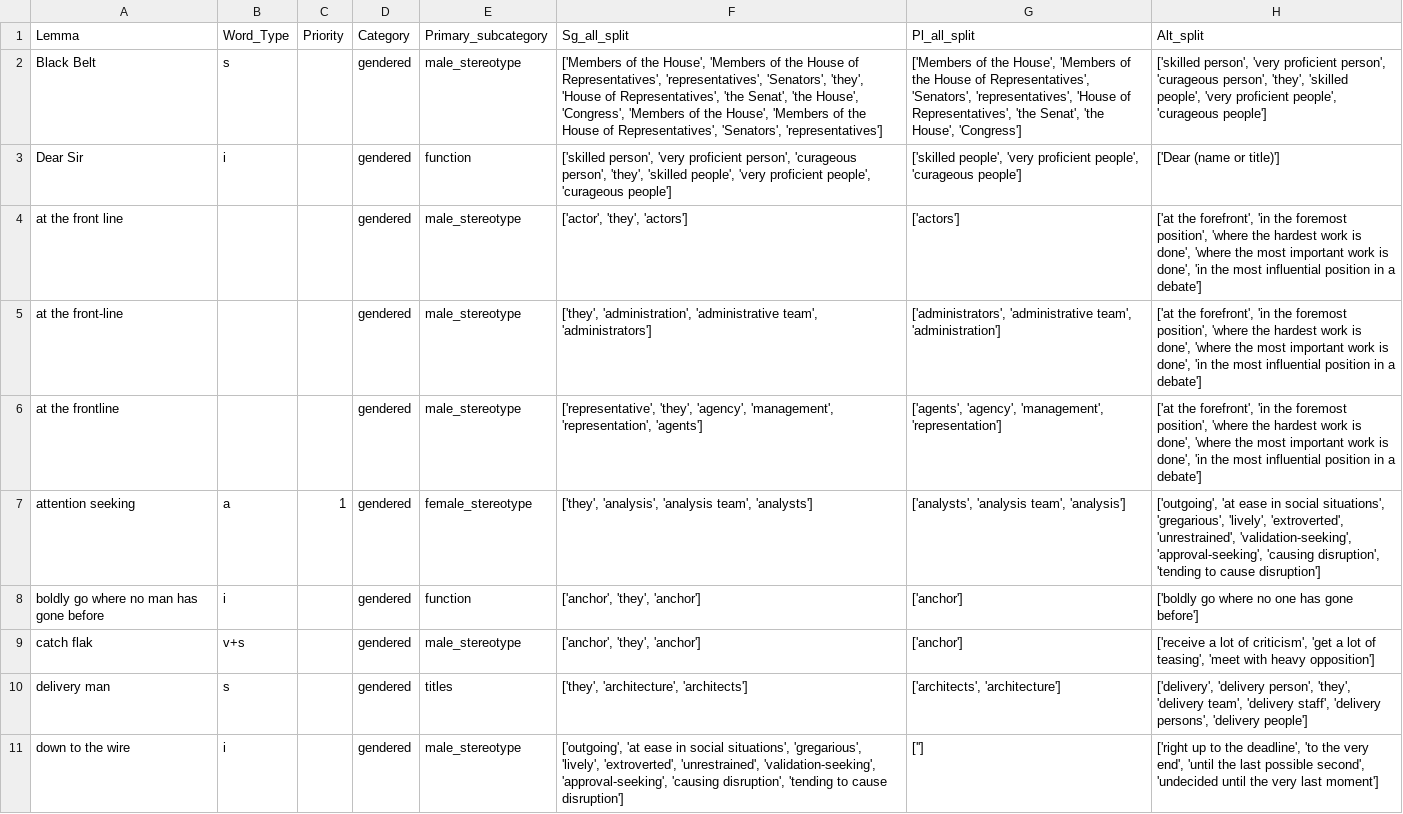
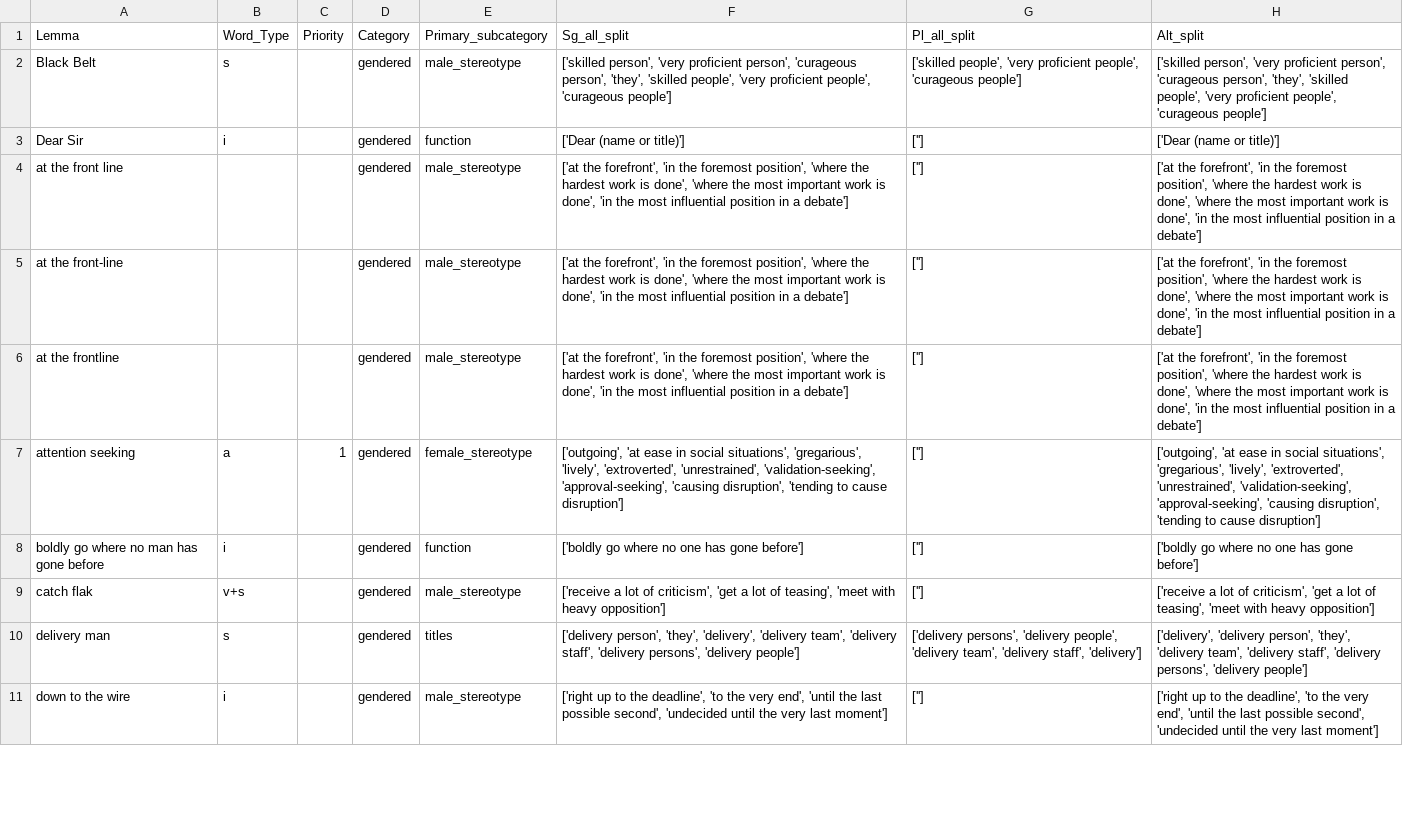
Before and after one commit to witty-works/nlp_api, a CSV file: training_data/gendered_sentences_EN.csv, drawn as a sheet; only a part is shown; the diff covers the shown part only; the diff names each change by its address in the sheet, - before the commit and + after, or states it on an @@ line.

Commit message:
fix alternatives for gendered

```diff
--- a/training_data/gendered_sentences_EN.csv
+++ b/training_data/gendered_sentences_EN.csv
-F2 (Sg_all_split): ['Members of the House', 'Members of the House of Representatives', 'representatives', 'Senators', 'they', 'House of Representatives', 'the Senat', 'the House', 'Congress', 'Members of the House', 'Members of the House of Representatives', 'Senators', 'representatives']
+F2 (Sg_all_split): ['skilled person', 'very proficient person', 'curageous person', 'they', 'skilled people', 'very proficient people', 'curageous people']
-G2 (Pl_all_split): ['Members of the House', 'Members of the House of Representatives', 'Senators', 'representatives', 'House of Representatives', 'the Senat', 'the House', 'Congress']
+G2 (Pl_all_split): ['skilled people', 'very proficient people', 'curageous people']
-F3 (Sg_all_split): ['skilled person', 'very proficient person', 'curageous person', 'they', 'skilled people', 'very proficient people', 'curageous people']
+F3 (Sg_all_split): ['Dear (name or title)']
-G3 (Pl_all_split): ['skilled people', 'very proficient people', 'curageous people']
+G3 (Pl_all_split): ['']
-F4 (Sg_all_split): ['actor', 'they', 'actors']
+F4 (Sg_all_split): ['at the forefront', 'in the foremost position', 'where the hardest work is done', 'where the most important work is done', 'in the most influential position in a debate']
-G4 (Pl_all_split): ['actors']
+G4 (Pl_all_split): ['']
-F5 (Sg_all_split): ['they', 'administration', 'administrative team', 'administrators']
+F5 (Sg_all_split): ['at the forefront', 'in the foremost position', 'where the hardest work is done', 'where the most important work is done', 'in the most influential position in a debate']
-G5 (Pl_all_split): ['administrators', 'administrative team', 'administration']
+G5 (Pl_all_split): ['']
-F6 (Sg_all_split): ['representative', 'they', 'agency', 'management', 'representation', 'agents']
+F6 (Sg_all_split): ['at the forefront', 'in the foremost position', 'where the hardest work is done', 'where the most important work is done', 'in the most influential position in a debate']
-G6 (Pl_all_split): ['agents', 'agency', 'management', 'representation']
+G6 (Pl_all_split): ['']
-F7 (Sg_all_split): ['they', 'analysis', 'analysis team', 'analysts']
+F7 (Sg_all_split): ['outgoing', 'at ease in social situations', 'gregarious', 'lively', 'extroverted', 'unrestrained', 'validation-seeking', 'approval-seeking', 'causing disruption', 'tending to cause disruption']
-G7 (Pl_all_split): ['analysts', 'analysis team', 'analysis']
+G7 (Pl_all_split): ['']
-F8 (Sg_all_split): ['anchor', 'they', 'anchor']
+F8 (Sg_all_split): ['boldly go where no one has gone before']
-G8:G9 (Pl_all_split): ['anchor']
+G8:G9 (Pl_all_split): ['']
-F9 (Sg_all_split): ['anchor', 'they', 'anchor']
+F9 (Sg_all_split): ['receive a lot of criticism', 'get a lot of teasing', 'meet with heavy opposition']
-F10 (Sg_all_split): ['they', 'architecture', 'architects']
+F10 (Sg_all_split): ['delivery person', 'they', 'delivery', 'delivery team', 'delivery staff', 'delivery persons', 'delivery people']
-G10 (Pl_all_split): ['architects', 'architecture']
+G10 (Pl_all_split): ['delivery persons', 'delivery people', 'delivery team', 'delivery staff', 'delivery']
-F11 (Sg_all_split): ['outgoing', 'at ease in social situations', 'gregarious', 'lively', 'extroverted', 'unrestrained', 'validation-seeking', 'approval-seeking', 'causing disruption', 'tending to cause disruption']
+F11 (Sg_all_split): ['right up to the deadline', 'to the very end', 'until the last possible second', 'undecided until the very last moment']
```
Also changed, not shown: 97 edited cells elsewhere in this file.
